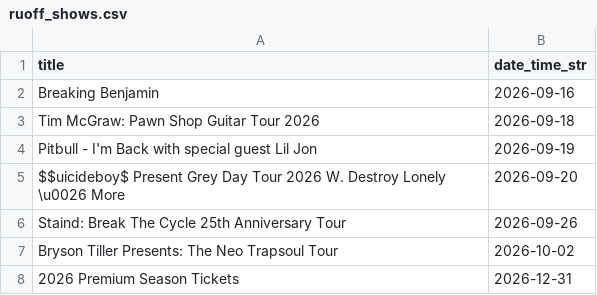
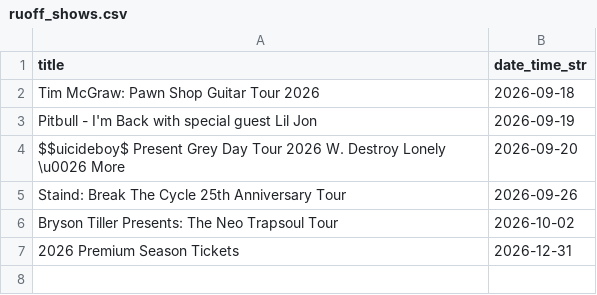
Before and after one commit to jcorio/RuoffToCal, a CSV file: ruoff_shows.csv, drawn as a sheet.

```diff
--- a/ruoff_shows.csv
+++ b/ruoff_shows.csv
@@ -1,3 +1,2 @@
 title,date_time_str
-Breaking Benjamin,2026-09-16
 Tim McGraw: Pawn Shop Guitar Tour 2026,2026-09-18
```
Also changed, not shown: 3 other files.
